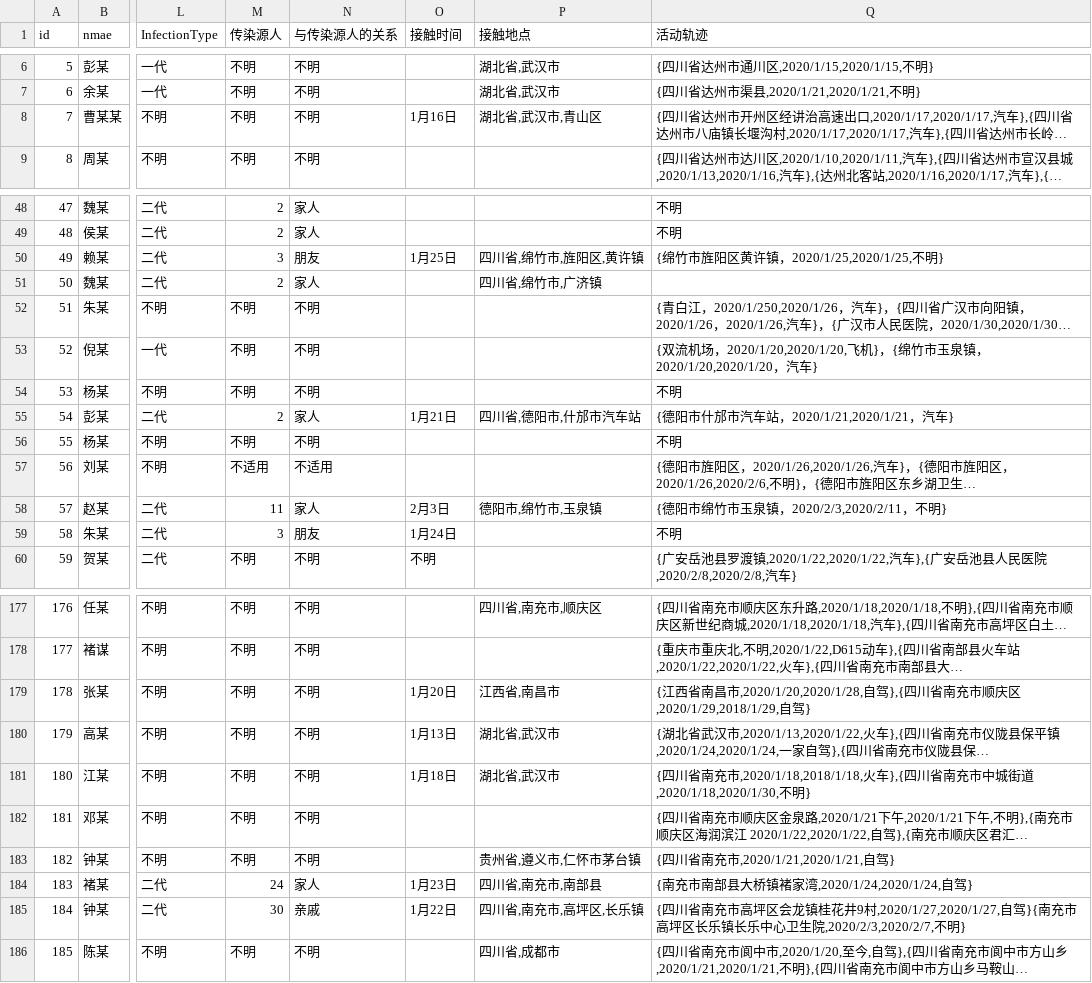
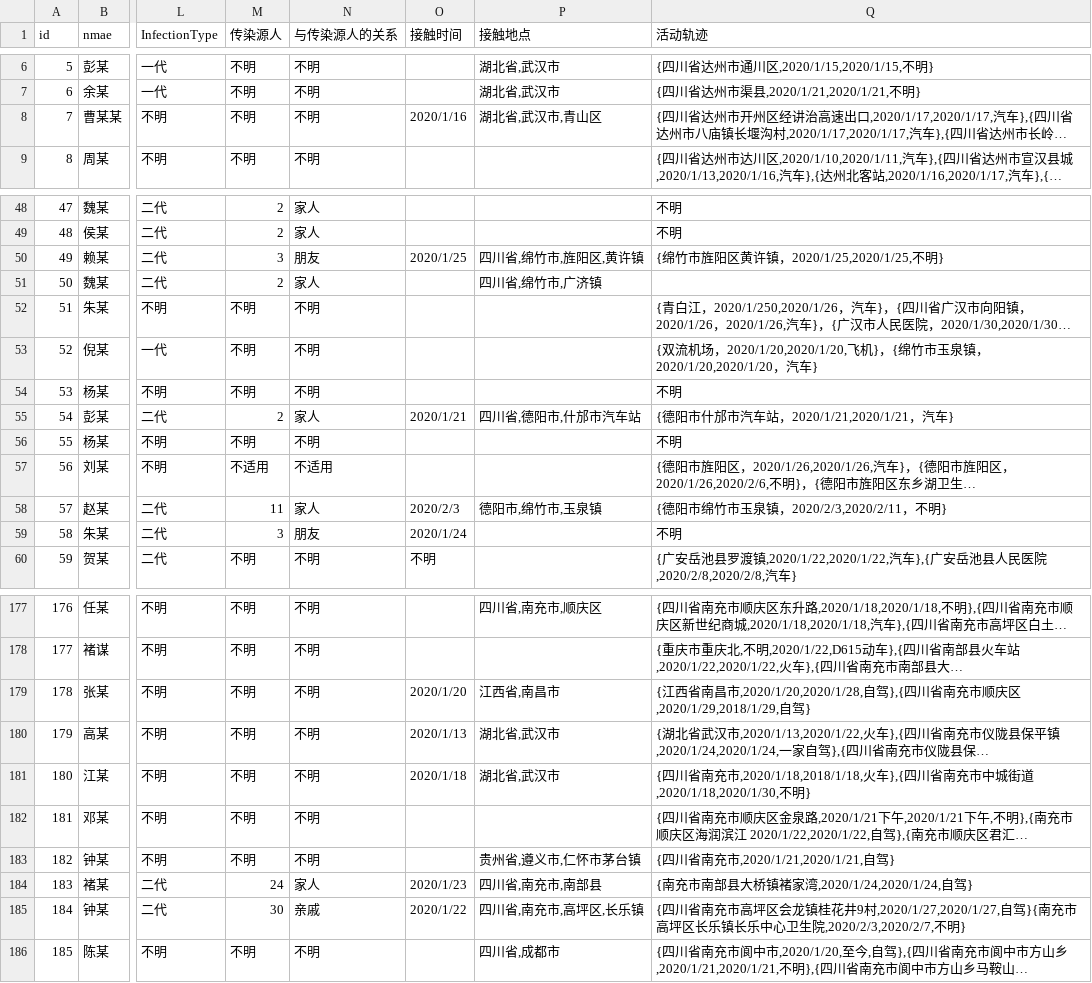
Before and after one commit to Tyeyu/scAnalysis, a CSV file: client/static/四川轨迹.csv, drawn as a sheet; only a part is shown, gaps mark what is left out; long unchanged cells end in …; the diff covers the shown part only; the diff names each change by its address in the sheet, - before the commit and + after, or states it on an @@ line.

```diff
--- a/client/static/四川轨迹.csv
+++ b/client/static/四川轨迹.csv
-O8 (接触时间): 1月16日
+O8 (接触时间): 2020/1/16
-O50 (接触时间): 1月25日
+O50 (接触时间): 2020/1/25
-O55 (接触时间): 1月21日
+O55 (接触时间): 2020/1/21
-O58 (接触时间): 2月3日
+O58 (接触时间): 2020/2/3
-O59 (接触时间): 1月24日
+O59 (接触时间): 2020/1/24
-O179 (接触时间): 1月20日
+O179 (接触时间): 2020/1/20
-O180 (接触时间): 1月13日
+O180 (接触时间): 2020/1/13
-O181 (接触时间): 1月18日
+O181 (接触时间): 2020/1/18
-O184 (接触时间): 1月23日
+O184 (接触时间): 2020/1/23
-O185 (接触时间): 1月22日
+O185 (接触时间): 2020/1/22
```
Also changed, not shown: 12 edited cells elsewhere in this file, 1 other file.
